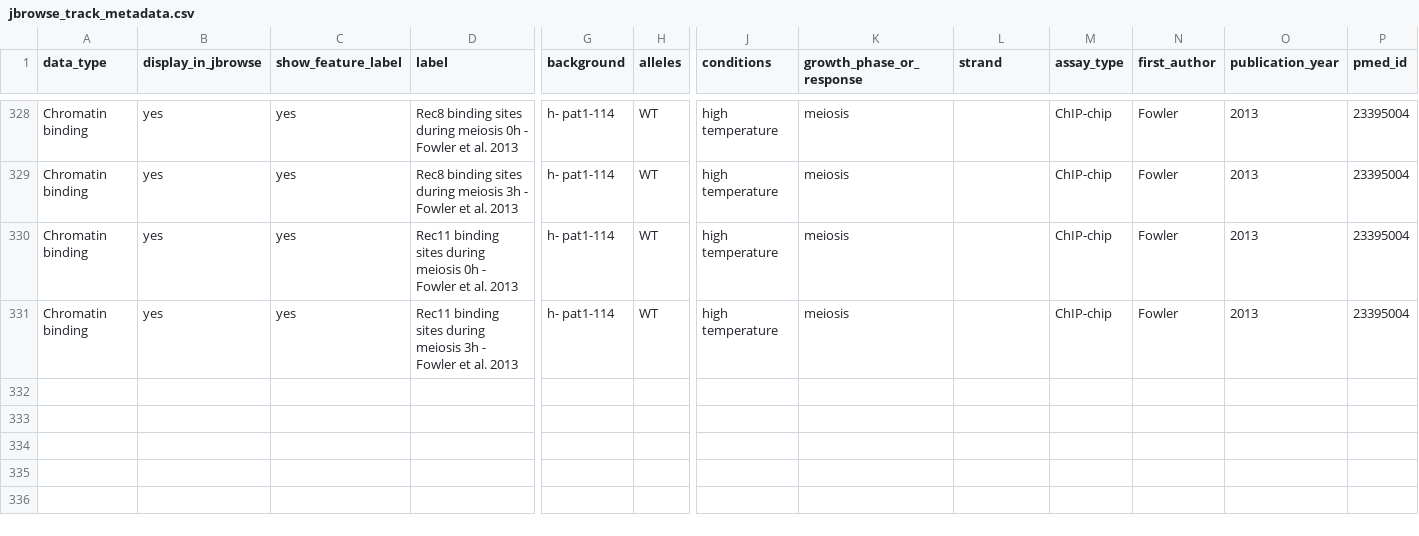
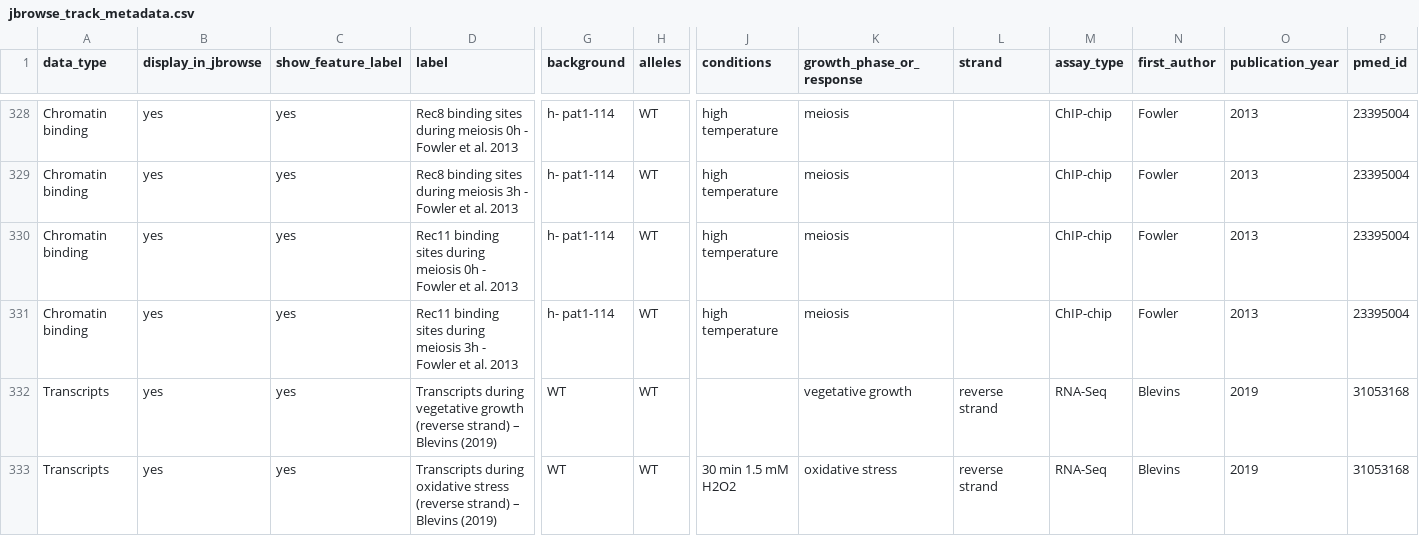
Before and after one commit to pombase/pombase-config, a CSV file: website/jbrowse_track_metadata.csv, drawn as a sheet; only a part is shown, gaps mark what is left out; rows hold the shown columns only; the diff names each change by its address in the sheet, - before the commit and + after, or states it on an @@ line.

Commit message:
Add Blevins JBrowse dataset
https://pomrt.gen.private.cam.ac.uk/rt/Ticket/Display.html?id=9339

```diff
--- a/website/jbrowse_track_metadata.csv
+++ b/website/jbrowse_track_metadata.csv
+row 332: Transcripts | yes | yes | Transcripts during vegetative growth (reverse strand) – Blevins (2019) | WT | WT |  | vegetative growth | reverse strand | RNA-Seq | Blevins | 2019 | 31053168
+row 333: Transcripts | yes | yes | Transcripts during oxidative stress (reverse strand) – Blevins (2019) | WT | WT | 30 min 1.5 mM H2O2 | oxidative stress | reverse strand | RNA-Seq | Blevins | 2019 | 31053168
```
